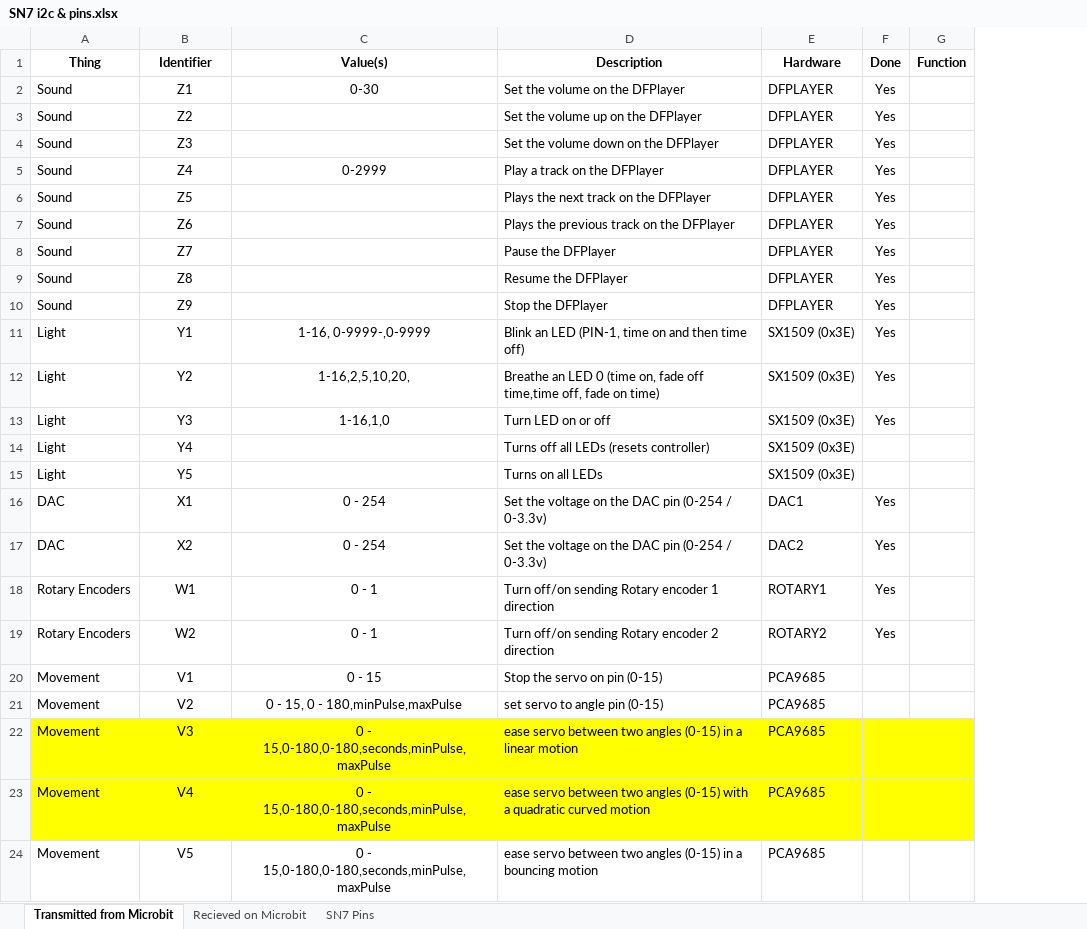
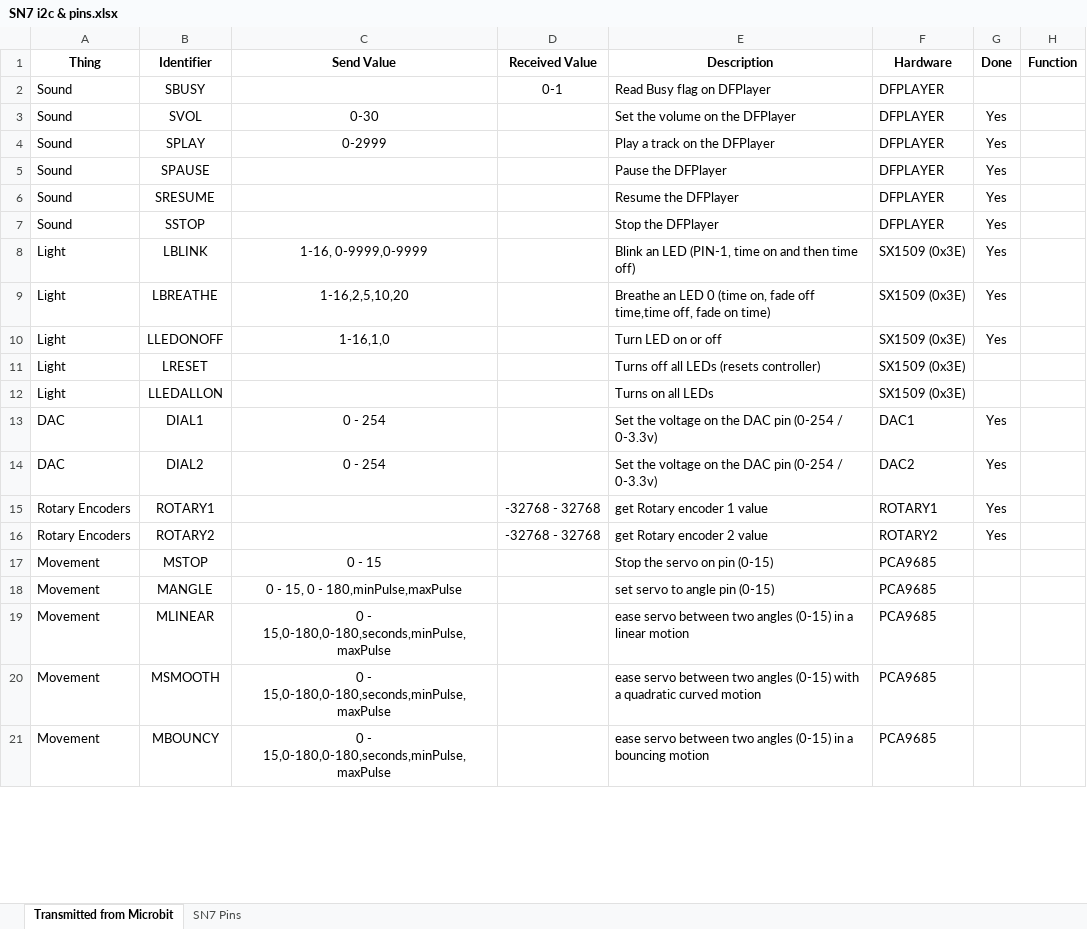
Before and after one commit to targetarchitecture/i2c-to-mqtt, an Excel workbook: SN7 i2c & pins.xlsx, sheet Transmitted from Microbit, drawn as a sheet; only a part is shown; values as stored, in another font and other column widths than the file's, no borders; removed rows and columns are numbered as before the commit, all else as after; the diff covers the shown part only; the diff names each change by its address in the sheet, - before the commit and + after, or states it on an @@ line.

```diff
--- a/SN7 i2c & pins.xlsx (sheet Transmitted from Microbit)
+++ b/SN7 i2c & pins.xlsx (sheet Transmitted from Microbit)
-sheet tab: Recieved on Microbit
+column D (Received Value), rows 15-16: -32768 - 32768 | -32768 - 32768
-C1: Value(s)
+C1: Send Value
+row 2: Sound | SBUSY |  | 0-1 | Read Busy flag on DFPlayer | DFPLAYER
-B3 (Identifier): Z1
+B3 (Identifier): SVOL
-row 3: Sound | Z2 |  | Set the volume up on the DFPlayer | DFPLAYER | Yes
-row 4: Sound | Z3 |  | Set the volume down on the DFPlayer | DFPLAYER | Yes
-B4 (Identifier): Z4
+B4 (Identifier): SPLAY
-row 6: Sound | Z5 |  | Plays the next track on the DFPlayer | DFPLAYER | Yes
-row 7: Sound | Z6 |  | Plays the previous track on the DFPlayer | DFPLAYER | Yes
-B5 (Identifier): Z7
+B5 (Identifier): SPAUSE
-B6 (Identifier): Z8
+B6 (Identifier): SRESUME
-B7 (Identifier): Z9
+B7 (Identifier): SSTOP
-B8 (Identifier): Y1
+B8 (Identifier): LBLINK
-C8 (Send Value): 1-16, 0-9999-,0-9999
+C8 (Send Value): 1-16, 0-9999,0-9999
-B9 (Identifier): Y2
+B9 (Identifier): LBREATHE
-C9 (Send Value): 1-16,2,5,10,20,
+C9 (Send Value): 1-16,2,5,10,20
-B10 (Identifier): Y3
+B10 (Identifier): LLEDONOFF
-B11 (Identifier): Y4
+B11 (Identifier): LRESET
-B12 (Identifier): Y5
+B12 (Identifier): LLEDALLON
-B13 (Identifier): X1
+B13 (Identifier): DIAL1
-B14 (Identifier): X2
+B14 (Identifier): DIAL2
-B15 (Identifier): W1
+B15 (Identifier): ROTARY1
-C15:C16 (Send Value): 0 - 1
+C15:C16 (Send Value): (empty)
-E15 (Description): Turn off/on sending Rotary encoder 1 direction
+E15 (Description): get Rotary encoder 1 value
-B16 (Identifier): W2
+B16 (Identifier): ROTARY2
-E16 (Description): Turn off/on sending Rotary encoder 2 direction
+E16 (Description): get Rotary encoder 2 value
-B17 (Identifier): V1
+B17 (Identifier): MSTOP
-B18 (Identifier): V2
+B18 (Identifier): MANGLE
-A19:C20 fill: #FFFF00
+A19:C20 fill: none
-B19 (Identifier): V3
+B19 (Identifier): MLINEAR
-E19:H20 fill: #FFFF00
+E19:H20 fill: none
-B20 (Identifier): V4
+B20 (Identifier): MSMOOTH
-B21 (Identifier): V5
+B21 (Identifier): MBOUNCY
```
Also changed, not shown: 15 added rows and 22 edited cells elsewhere in this sheet, 1 other file.
